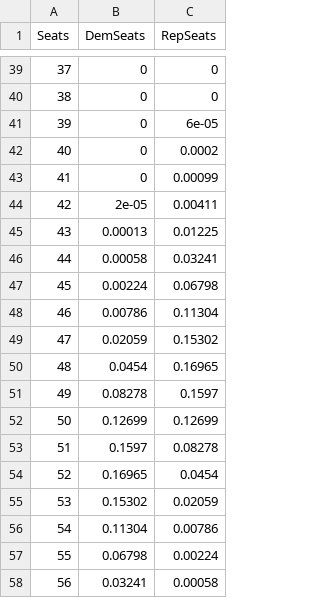
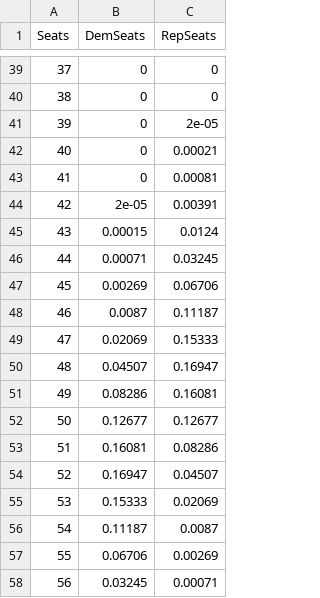
Before and after one commit to jkappelmeier/jkappelmeier.github.io, a CSV file: Data/SenateHistogram.csv, drawn as a sheet; only a part is shown, gaps mark what is left out; the diff covers the shown part only.

Commit message:
Update Data/SenateHistogram.csv from MATLAB

```diff
--- a/Data/SenateHistogram.csv
+++ b/Data/SenateHistogram.csv
@@ -40,19 +40,19 @@ Seats,DemSeats,RepSeats
 38,0,0
-39,0,6e-05
-40,0,0.0002
-41,0,0.00099
-42,2e-05,0.00411
-43,0.00013,0.01225
-44,0.00058,0.03241
-45,0.00224,0.06798
-46,0.00786,0.11304
-47,0.02059,0.15302
-48,0.0454,0.16965
-49,0.08278,0.1597
-50,0.12699,0.12699
-51,0.1597,0.08278
-52,0.16965,0.0454
-53,0.15302,0.02059
-54,0.11304,0.00786
-55,0.06798,0.00224
-56,0.03241,0.00058
+39,0,2e-05
+40,0,0.00021
+41,0,0.00081
+42,2e-05,0.00391
+43,0.00015,0.0124
+44,0.00071,0.03245
+45,0.00269,0.06706
+46,0.0087,0.11187
+47,0.02069,0.15333
+48,0.04507,0.16947
+49,0.08286,0.16081
+50,0.12677,0.12677
+51,0.16081,0.08286
+52,0.16947,0.04507
+53,0.15333,0.02069
+54,0.11187,0.0087
+55,0.06706,0.00269
+56,0.03245,0.00071
```
Also changed, not shown: 6 edited cells elsewhere in this file.
